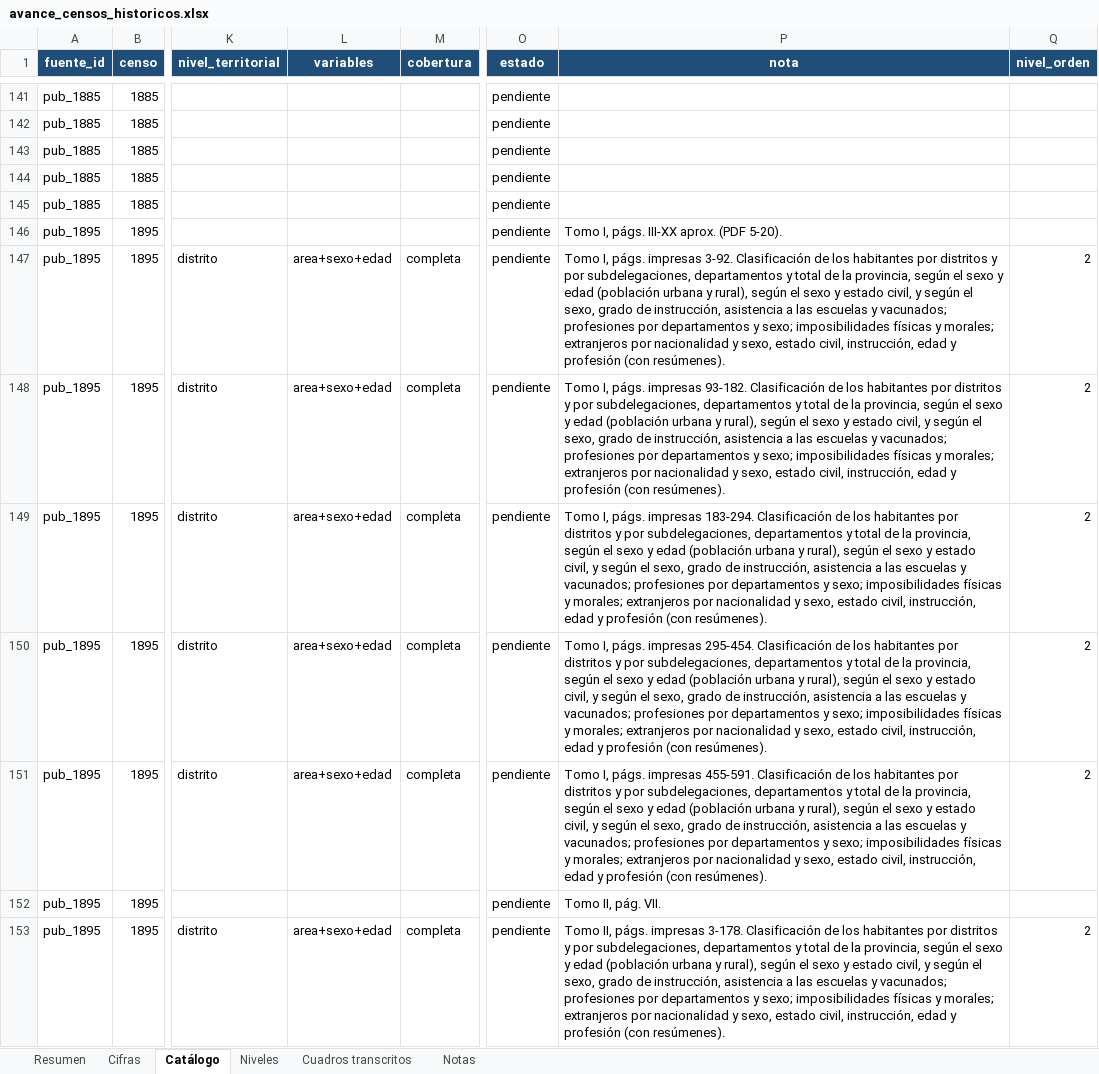
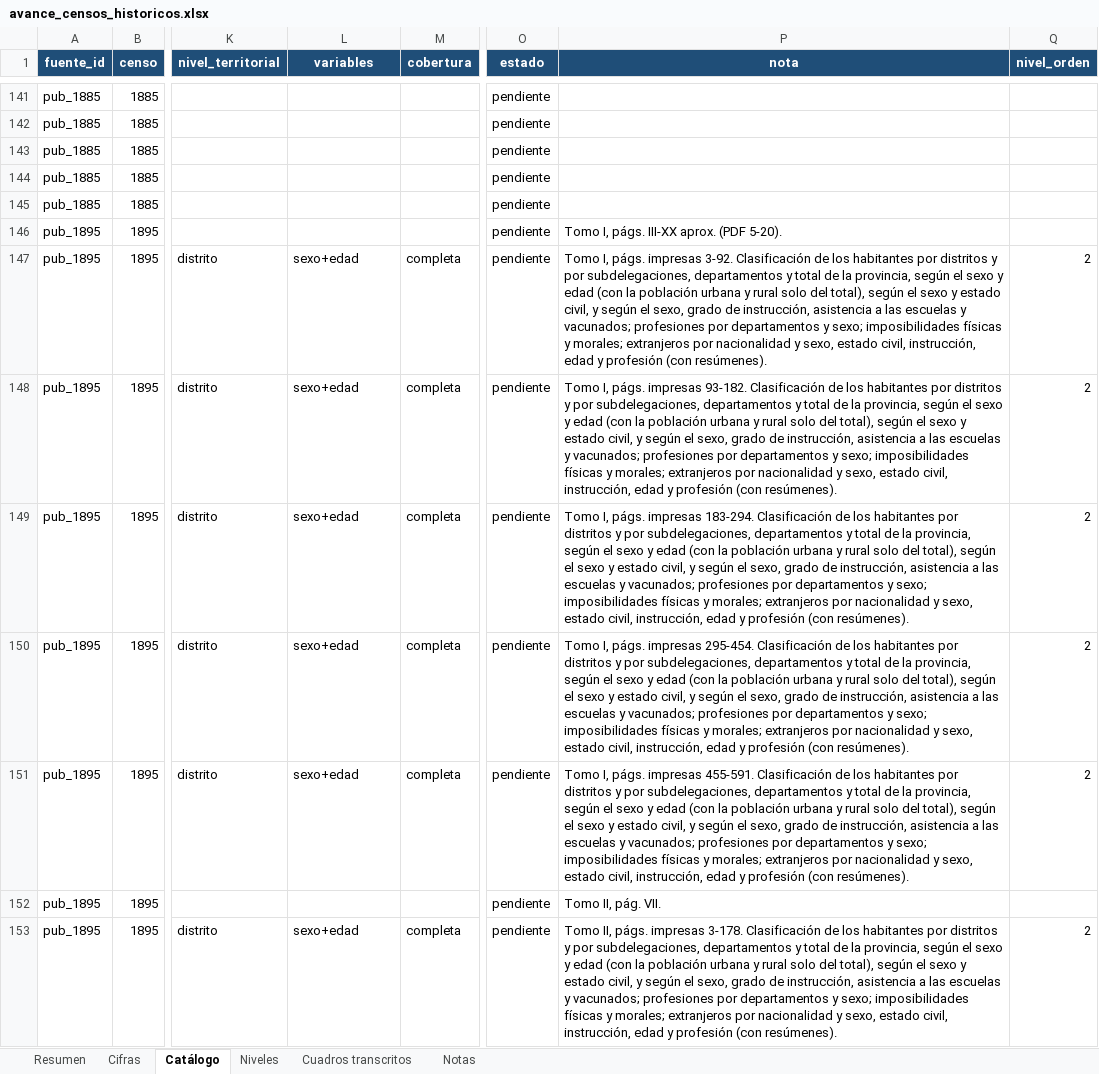
Before and after one commit to edgardo-cerda/censos-chile, an Excel workbook: productos/avance/avance_censos_historicos.xlsx, sheet Catálogo, drawn as a sheet; only a part is shown, gaps mark what is left out; values as stored, in another font and other column widths than the file's, no borders; the diff covers the shown part only; the diff names each change by its address in the sheet, - before the commit and + after, or states it on an @@ line.

```diff
--- a/productos/avance/avance_censos_historicos.xlsx (sheet Catálogo)
+++ b/productos/avance/avance_censos_historicos.xlsx (sheet Catálogo)
-L147:L151 (variables): area+sexo+edad
+L147:L151 (variables): sexo+edad
-P147 (nota): …y edad (población urbana y rural), según el…
+P147 (nota): …y edad (con la población urbana y rural solo del total), según el…
-P148 (nota): …y edad (población urbana y rural), según el…
+P148 (nota): …y edad (con la población urbana y rural solo del total), según el…
-P149 (nota): …y edad (población urbana y rural), según el…
+P149 (nota): …y edad (con la población urbana y rural solo del total), según el…
-P150 (nota): …y edad (población urbana y rural), según el…
+P150 (nota): …y edad (con la población urbana y rural solo del total), según el…
-P151 (nota): …y edad (población urbana y rural), según el…
+P151 (nota): …y edad (con la población urbana y rural solo del total), según el…
-L153 (variables): area+sexo+edad
+L153 (variables): sexo+edad
-P153 (nota): …y edad (población urbana y rural), según el…
+P153 (nota): …y edad (con la población urbana y rural solo del total), según el…
```
Also changed, not shown: 1 added row and 38 edited cells elsewhere in this sheet, sheet Cifras, sheet Cuadros transcritos, sheet Resumen, formulas that keep their value, 14 other files.
